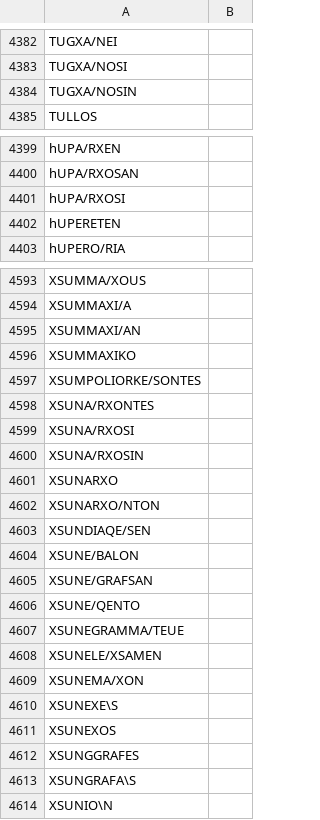
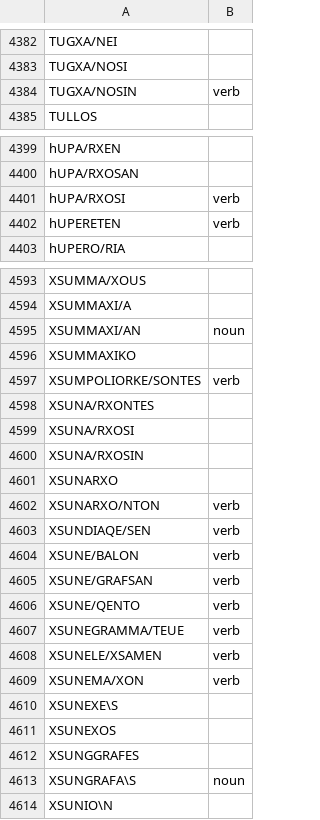
Before and after one commit to neelsmith/greeklang, a CSV file: morph-lexica/attic-test-words.csv, drawn as a sheet; only a part is shown, gaps mark what is left out; the diff covers the shown part only.

```diff
--- a/morph-lexica/attic-test-words.csv
+++ b/morph-lexica/attic-test-words.csv
@@ -4383,3 +4383,3 @@ TUGXA/NEI,
 TUGXA/NOSI,
-TUGXA/NOSIN,
+TUGXA/NOSIN,verb
 TULLOS,
@@ -4400,4 +4400,4 @@ hUPA/RXEN,
 hUPA/RXOSAN,
-hUPA/RXOSI,
-hUPERETEN,
+hUPA/RXOSI,verb
+hUPERETEN,verb
 hUPERO/RIA,
@@ -4594,5 +4594,5 @@ XSUMMA/XOUS,
 XSUMMAXI/A,
-XSUMMAXI/AN,
+XSUMMAXI/AN,noun
 XSUMMAXIKO,
-XSUMPOLIORKE/SONTES,
+XSUMPOLIORKE/SONTES,verb
 XSUNA/RXONTES,
@@ -4601,10 +4601,10 @@ XSUNA/RXOSIN,
 XSUNARXO,
-XSUNARXO/NTON,
-XSUNDIAQE/SEN,
-XSUNE/BALON,
-XSUNE/GRAFSAN,
-XSUNE/QENTO,
-XSUNEGRAMMA/TEUE,
-XSUNELE/XSAMEN,
-XSUNEMA/XON,
+XSUNARXO/NTON,verb
+XSUNDIAQE/SEN,verb
+XSUNE/BALON,verb
+XSUNE/GRAFSAN,verb
+XSUNE/QENTO,verb
+XSUNEGRAMMA/TEUE,verb
+XSUNELE/XSAMEN,verb
+XSUNEMA/XON,verb
 XSUNEXE\S,
@@ -4612,3 +4612,3 @@ XSUNEXOS,
 XSUNGGRAFES,
-XSUNGRAFA\S,
+XSUNGRAFA\S,noun
 XSUNIO\N,
```
Also changed, not shown: 20 edited cells elsewhere in this file.
